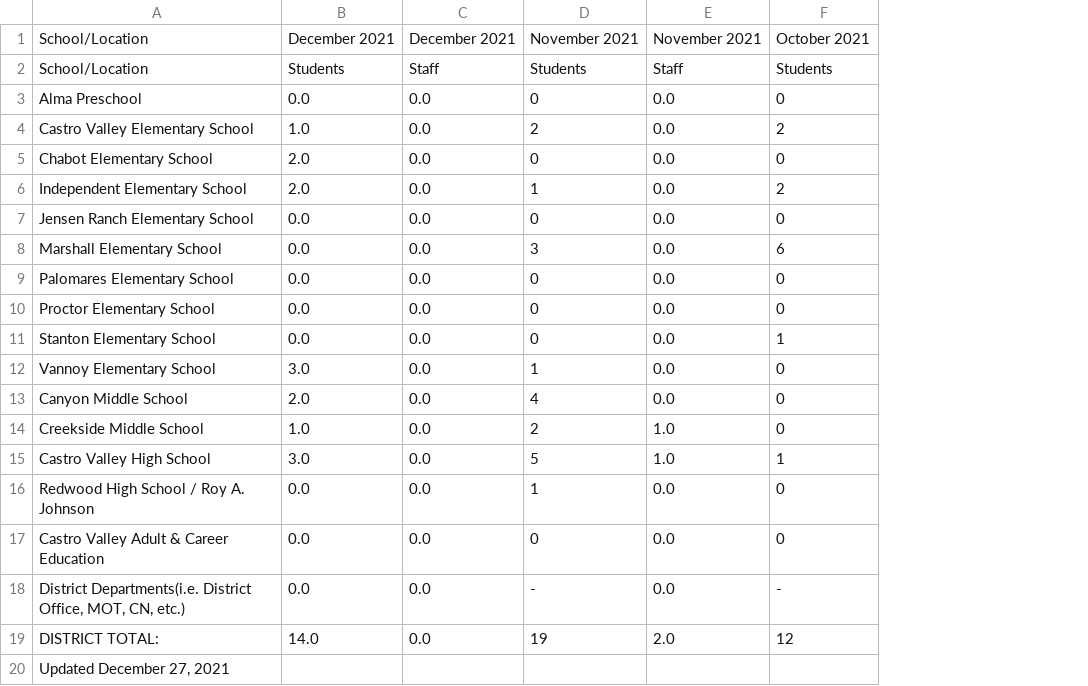
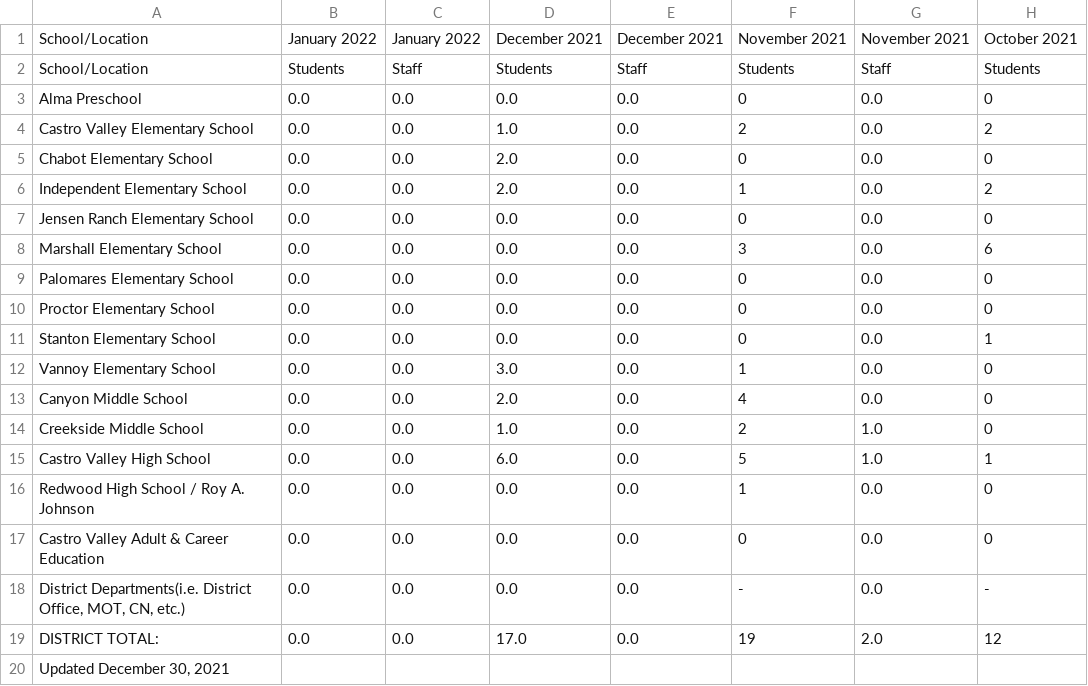
Before and after one commit to tctree333/CVUSD-COVID19-Cases, a CSV file: data/csv/2022-01-03.csv, drawn as a sheet; only a part is shown; addresses are those after the commit; the diff names each change by its address in the sheet, - before the commit and + after, or states it on an @@ line.

```diff
--- a/data/csv/2022-01-03.csv
+++ b/data/csv/2022-01-03.csv
+column B, rows 1-19: January 2022 | Students | 0.0 | 0.0 | 0.0 | 0.0 | 0.0 | 0.0 | 0.0 | 0.0 | 0.0 | 0.0 | 0.0 | 0.0 | 0.0 | 0.0 | 0.0 | 0.0 | 0.0
+column C, rows 1-19: January 2022 | Staff | 0.0 | 0.0 | 0.0 | 0.0 | 0.0 | 0.0 | 0.0 | 0.0 | 0.0 | 0.0 | 0.0 | 0.0 | 0.0 | 0.0 | 0.0 | 0.0 | 0.0
-D15: 3.0
+D15: 6.0
-D19: 14.0
+D19: 17.0
-A20: Updated December 27, 2021
+A20: Updated December 30, 2021
```
Also changed, not shown: 1 other file.
